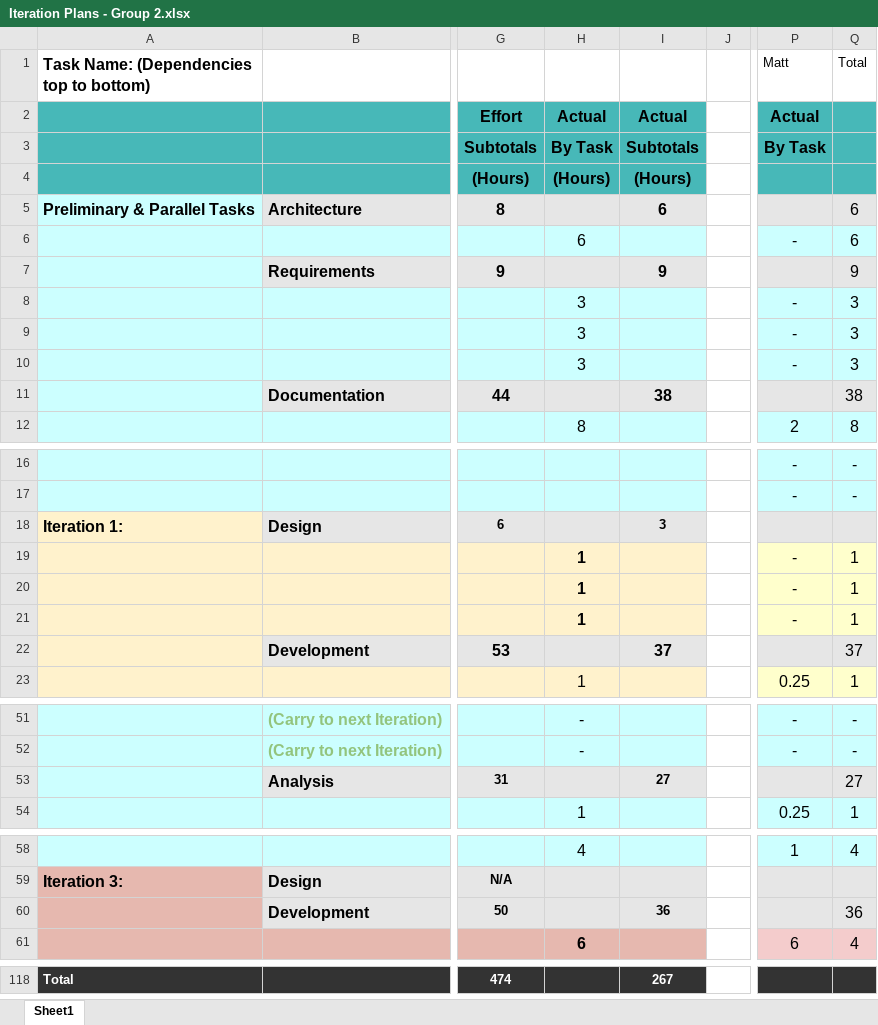
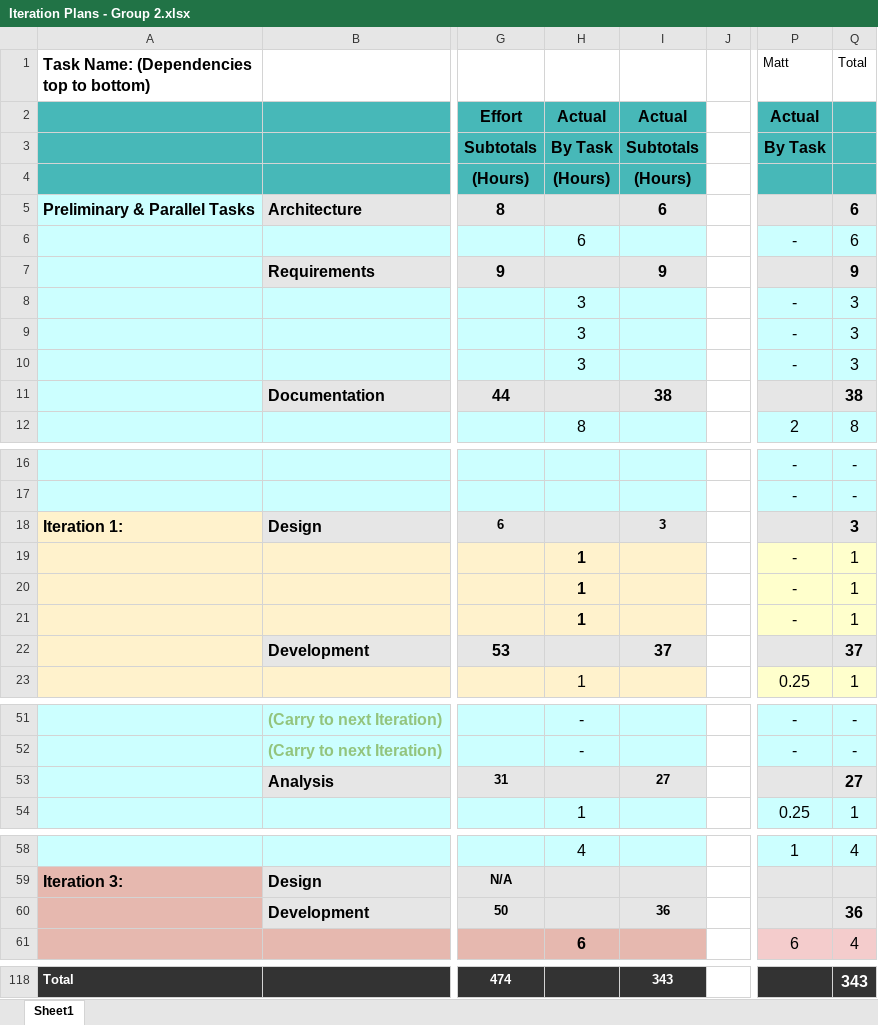
Before and after one commit to umkc-cs-451-2020-spring/Commerce-Notifications-Web-App, an Excel workbook: Documents/Iteration Plans - Group 2.xlsx, sheet Sheet1, drawn as a sheet; only a part is shown, gaps mark what is left out; values as stored, in another font and other column widths than the file's, no borders; charts and pictures not drawn; the diff covers the shown part only; the diff names each change by its address in the sheet, - before the commit and + after, or states it on an @@ line.

```diff
--- a/Documents/Iteration Plans - Group 2.xlsx (sheet Sheet1)
+++ b/Documents/Iteration Plans - Group 2.xlsx (sheet Sheet1)
-Q5 bold: off
+Q5 bold: on
-Q7 bold: off
+Q7 bold: on
-Q11 bold: off
+Q11 bold: on
-Q18 (Total): (empty)
+Q18 (Total): 3
-Q22 bold: off
+Q22 bold: on
-Q53 bold: off
+Q53 bold: on
-Q60 bold: off
+Q60 bold: on
-I118: 267
+I118: 343
-Q118 (Total): (empty)
+Q118 (Total): 343
```
Also changed, not shown: 19 added rows, 19 removed rows, 4 edited cells and cell formats elsewhere in this sheet, charts or pictures, 3 other files.
